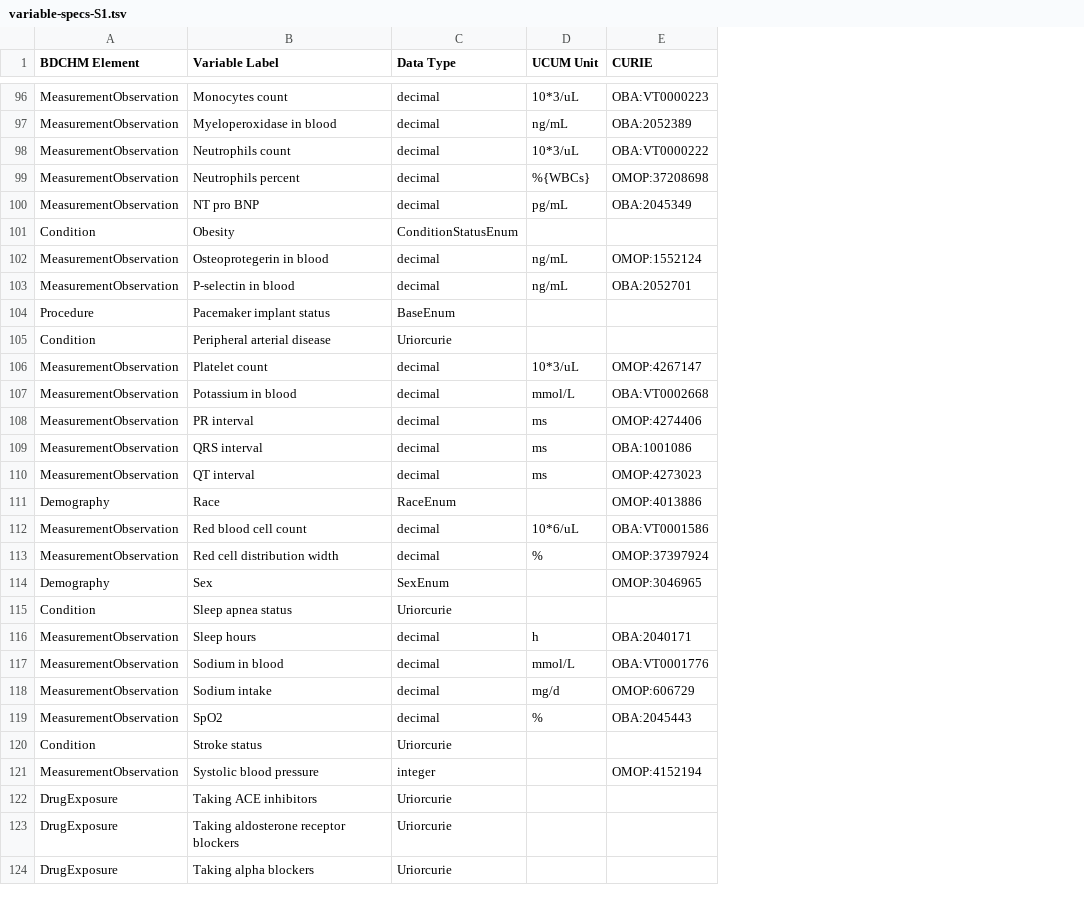
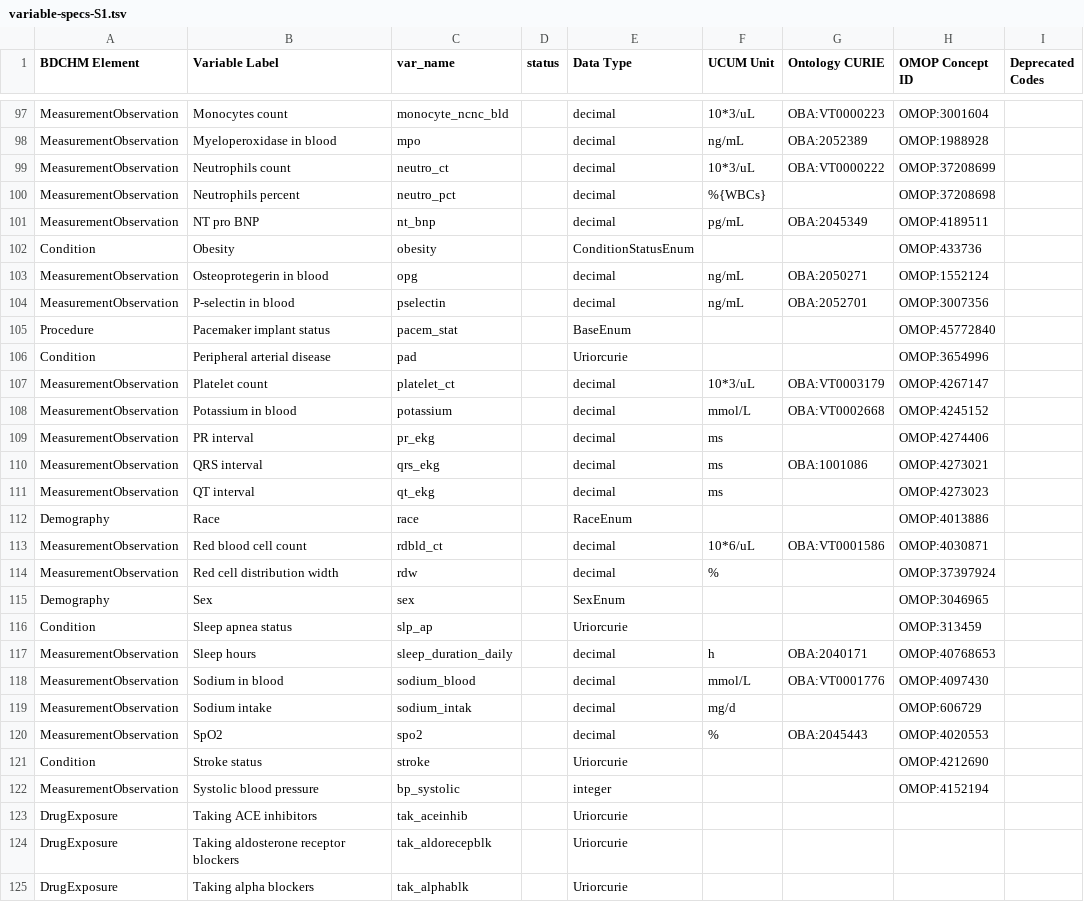
Before and after one commit to Sigfried/dynamic-model-var-docs, a TSV file: public/source_data/HV/variable-specs-S1.tsv, drawn as a sheet; only a part is shown, gaps mark what is left out; addresses are those after the commit; the diff covers the shown part only; the diff names each change by its address in the sheet, - before the commit and + after, or states it on an @@ line.

```diff
--- a/public/source_data/HV/variable-specs-S1.tsv
+++ b/public/source_data/HV/variable-specs-S1.tsv
+column C (var_name), rows 97-125: monocyte_ncnc_bld | mpo | neutro_ct | neutro_pct | nt_bnp | obesity | opg | pselectin | pacem_stat | pad | platelet_ct | potassium | pr_ekg | qrs_ekg | qt_ekg | race | rdbld_ct | rdw | sex | slp_ap | sleep_duration_daily | sodium_blood | sodium_intak | spo2 | stroke | bp_systolic | tak_aceinhib | tak_aldorecepblk | tak_alphablk
+column D (status), empty
+column H (OMOP Concept ID), rows 97-122: OMOP:3001604 | OMOP:1988928 | OMOP:37208699 | OMOP:37208698 | OMOP:4189511 | OMOP:433736 | OMOP:1552124 | OMOP:3007356 | OMOP:45772840 | OMOP:3654996 | OMOP:4267147 | OMOP:4245152 | OMOP:4274406 | OMOP:4273021 | OMOP:4273023 | OMOP:4013886 | OMOP:4030871 | OMOP:37397924 | OMOP:3046965 | OMOP:313459 | OMOP:40768653 | OMOP:4097430 | OMOP:606729 | OMOP:4020553 | OMOP:4212690 | OMOP:4152194
+column I (Deprecated Codes), empty
-G1: CURIE
+G1: Ontology CURIE
-G100 (Ontology CURIE): OMOP:37208698
+G100 (Ontology CURIE): (empty)
-G103 (Ontology CURIE): OMOP:1552124
+G103 (Ontology CURIE): OBA:2050271
-G107 (Ontology CURIE): OMOP:4267147
+G107 (Ontology CURIE): OBA:VT0003179
-G109 (Ontology CURIE): OMOP:4274406
+G109 (Ontology CURIE): (empty)
-G111 (Ontology CURIE): OMOP:4273023
+G111 (Ontology CURIE): (empty)
-G112 (Ontology CURIE): OMOP:4013886
+G112 (Ontology CURIE): (empty)
-G114 (Ontology CURIE): OMOP:37397924
+G114 (Ontology CURIE): (empty)
-G115 (Ontology CURIE): OMOP:3046965
+G115 (Ontology CURIE): (empty)
-G119 (Ontology CURIE): OMOP:606729
+G119 (Ontology CURIE): (empty)
-G122 (Ontology CURIE): OMOP:4152194
+G122 (Ontology CURIE): (empty)
```
Also changed, not shown: 7 added rows and 41 edited cells elsewhere in this file, 4 other files.
